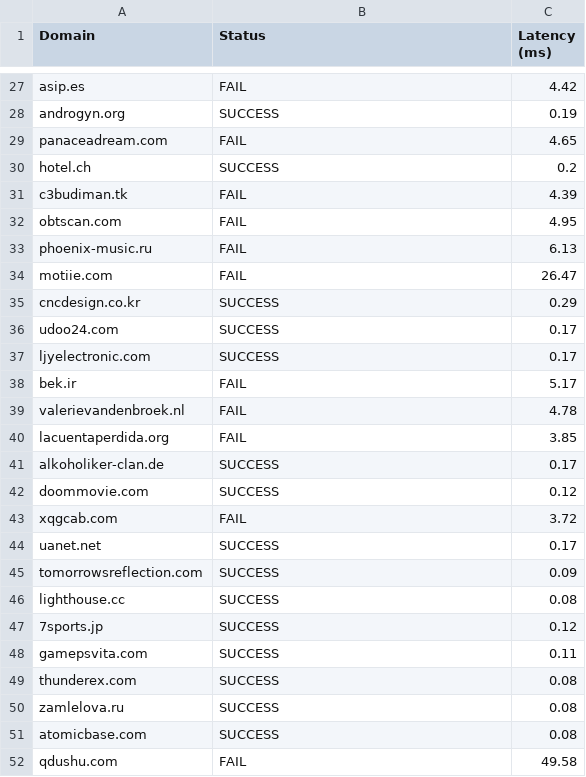
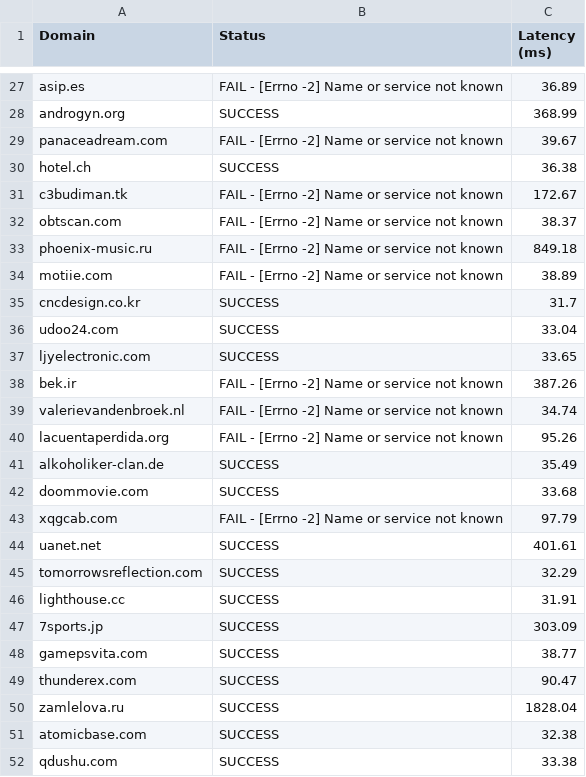
Before and after one commit to Reckadon/mininet-assignment, a CSV file: results/H2_default_results.csv, drawn as a sheet; only a part is shown, gaps mark what is left out; the diff covers the shown part only; the diff names each change by its address in the sheet, - before the commit and + after, or states it on an @@ line.

```diff
--- a/results/H2_default_results.csv
+++ b/results/H2_default_results.csv
-B27 (Status): FAIL
+B27 (Status): FAIL - [Errno -2] Name or service not known
-C27 (Latency (ms)): 4.42
+C27 (Latency (ms)): 36.89
-C28 (Latency (ms)): 0.19
+C28 (Latency (ms)): 368.99
-B29 (Status): FAIL
+B29 (Status): FAIL - [Errno -2] Name or service not known
-C29 (Latency (ms)): 4.65
+C29 (Latency (ms)): 39.67
-C30 (Latency (ms)): 0.2
+C30 (Latency (ms)): 36.38
-B31:B34 (Status): FAIL
+B31:B34 (Status): FAIL - [Errno -2] Name or service not known
-C31 (Latency (ms)): 4.39
+C31 (Latency (ms)): 172.67
-C32 (Latency (ms)): 4.95
+C32 (Latency (ms)): 38.37
-C33 (Latency (ms)): 6.13
+C33 (Latency (ms)): 849.18
-C34 (Latency (ms)): 26.47
+C34 (Latency (ms)): 38.89
-C35 (Latency (ms)): 0.29
+C35 (Latency (ms)): 31.7
-C36 (Latency (ms)): 0.17
+C36 (Latency (ms)): 33.04
-C37 (Latency (ms)): 0.17
+C37 (Latency (ms)): 33.65
-B38:B40 (Status): FAIL
+B38:B40 (Status): FAIL - [Errno -2] Name or service not known
-C38 (Latency (ms)): 5.17
+C38 (Latency (ms)): 387.26
-C39 (Latency (ms)): 4.78
+C39 (Latency (ms)): 34.74
-C40 (Latency (ms)): 3.85
+C40 (Latency (ms)): 95.26
-C41 (Latency (ms)): 0.17
+C41 (Latency (ms)): 35.49
-C42 (Latency (ms)): 0.12
+C42 (Latency (ms)): 33.68
-B43 (Status): FAIL
+B43 (Status): FAIL - [Errno -2] Name or service not known
-C43 (Latency (ms)): 3.72
+C43 (Latency (ms)): 97.79
-C44 (Latency (ms)): 0.17
+C44 (Latency (ms)): 401.61
-C45 (Latency (ms)): 0.09
+C45 (Latency (ms)): 32.29
-C46 (Latency (ms)): 0.08
+C46 (Latency (ms)): 31.91
-C47 (Latency (ms)): 0.12
+C47 (Latency (ms)): 303.09
-C48 (Latency (ms)): 0.11
+C48 (Latency (ms)): 38.77
-C49 (Latency (ms)): 0.08
+C49 (Latency (ms)): 90.47
-C50 (Latency (ms)): 0.08
+C50 (Latency (ms)): 1828.04
-C51 (Latency (ms)): 0.08
+C51 (Latency (ms)): 32.38
-B52 (Status): FAIL
+B52 (Status): SUCCESS
-C52 (Latency (ms)): 49.58
+C52 (Latency (ms)): 33.38
```
Also changed, not shown: 97 edited cells elsewhere in this file, results/H1_default_results.csv, results/H3_default_results.csv, 10 other files.
